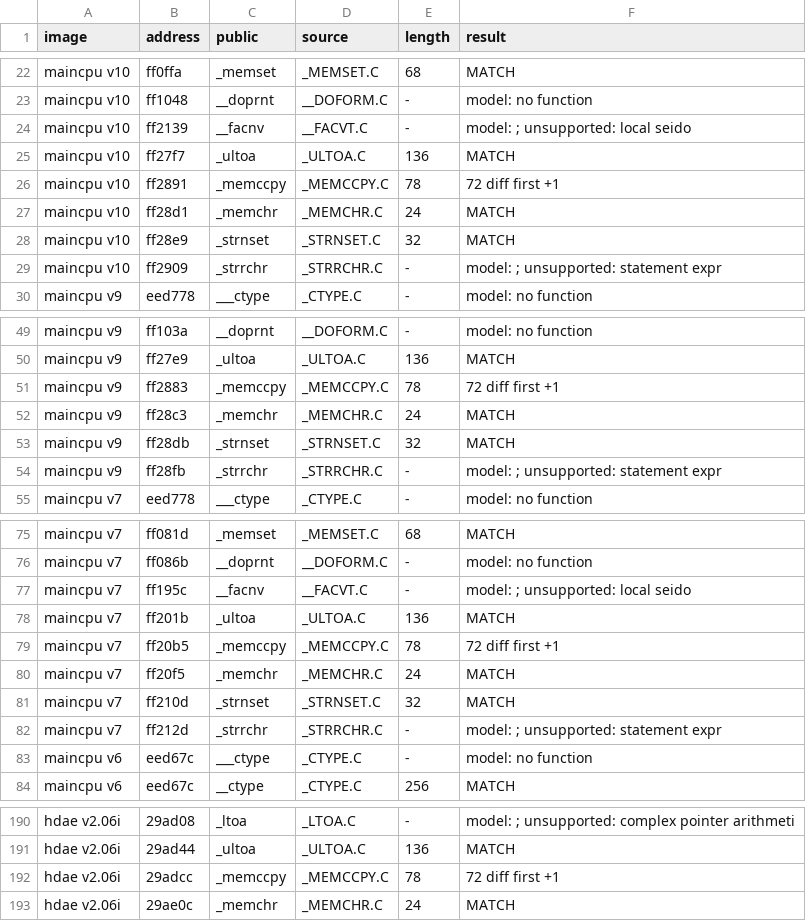
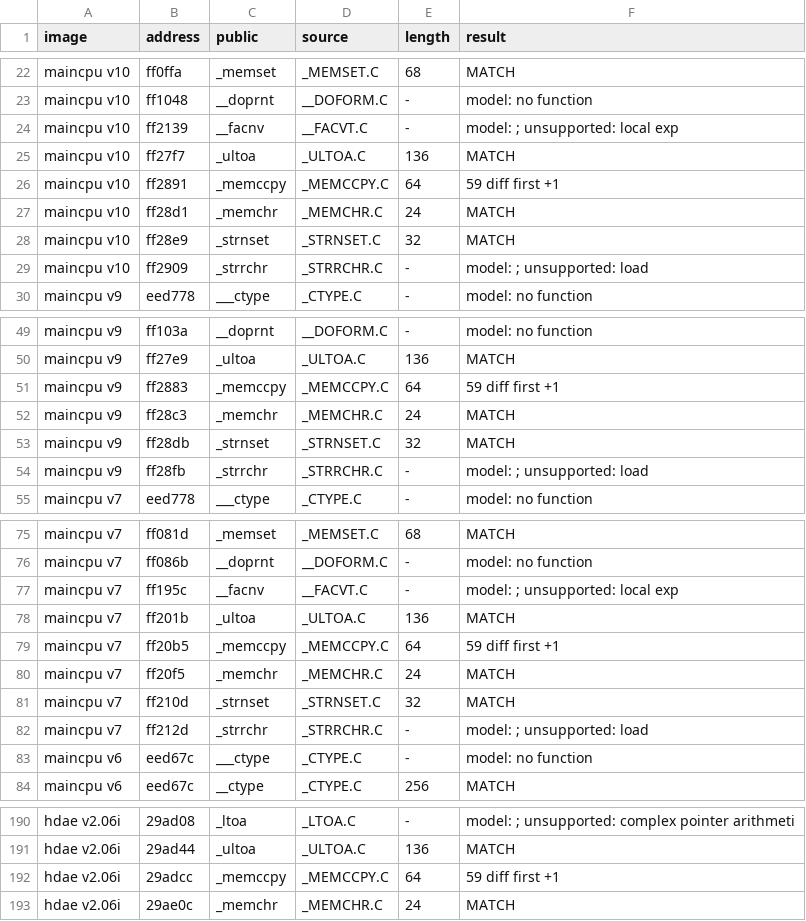
Before and after one commit to ArqueologiaDigital/technics-roms-disasm, a TSV file: scripts/analysis/cc900/results/pairs_model_kn5000.tsv, drawn as a sheet; only a part is shown, gaps mark what is left out; the diff covers the shown part only.

```diff
--- a/scripts/analysis/cc900/results/pairs_model_kn5000.tsv
+++ b/scripts/analysis/cc900/results/pairs_model_kn5000.tsv
@@ -23,8 +23,8 @@ maincpu v10	ff0ffa	_memset	_MEMSET.C	68	MATCH
 maincpu v10	ff1048	__doprnt	__DOFORM.C	-	model: no function
-maincpu v10	ff2139	__facnv	__FACVT.C	-	model: ; unsupported: local seido
+maincpu v10	ff2139	__facnv	__FACVT.C	-	model: ; unsupported: local exp
 maincpu v10	ff27f7	_ultoa	_ULTOA.C	136	MATCH
-maincpu v10	ff2891	_memccpy	_MEMCCPY.C	78	72 diff first +1
+maincpu v10	ff2891	_memccpy	_MEMCCPY.C	64	59 diff first +1
 maincpu v10	ff28d1	_memchr	_MEMCHR.C	24	MATCH
 maincpu v10	ff28e9	_strnset	_STRNSET.C	32	MATCH
-maincpu v10	ff2909	_strrchr	_STRRCHR.C	-	model: ; unsupported: statement expr
+maincpu v10	ff2909	_strrchr	_STRRCHR.C	-	model: ; unsupported: load
 maincpu v9	eed778	___ctype	_CTYPE.C	-	model: no function
@@ -50,6 +50,6 @@ maincpu v9	ff103a	__doprnt	__DOFORM.C	-	model: no function
 maincpu v9	ff27e9	_ultoa	_ULTOA.C	136	MATCH
-maincpu v9	ff2883	_memccpy	_MEMCCPY.C	78	72 diff first +1
+maincpu v9	ff2883	_memccpy	_MEMCCPY.C	64	59 diff first +1
 maincpu v9	ff28c3	_memchr	_MEMCHR.C	24	MATCH
 maincpu v9	ff28db	_strnset	_STRNSET.C	32	MATCH
-maincpu v9	ff28fb	_strrchr	_STRRCHR.C	-	model: ; unsupported: statement expr
+maincpu v9	ff28fb	_strrchr	_STRRCHR.C	-	model: ; unsupported: load
 maincpu v7	eed778	___ctype	_CTYPE.C	-	model: no function
@@ -76,8 +76,8 @@ maincpu v7	ff081d	_memset	_MEMSET.C	68	MATCH
 maincpu v7	ff086b	__doprnt	__DOFORM.C	-	model: no function
-maincpu v7	ff195c	__facnv	__FACVT.C	-	model: ; unsupported: local seido
+maincpu v7	ff195c	__facnv	__FACVT.C	-	model: ; unsupported: local exp
 maincpu v7	ff201b	_ultoa	_ULTOA.C	136	MATCH
-maincpu v7	ff20b5	_memccpy	_MEMCCPY.C	78	72 diff first +1
+maincpu v7	ff20b5	_memccpy	_MEMCCPY.C	64	59 diff first +1
 maincpu v7	ff20f5	_memchr	_MEMCHR.C	24	MATCH
 maincpu v7	ff210d	_strnset	_STRNSET.C	32	MATCH
-maincpu v7	ff212d	_strrchr	_STRRCHR.C	-	model: ; unsupported: statement expr
+maincpu v7	ff212d	_strrchr	_STRRCHR.C	-	model: ; unsupported: load
 maincpu v6	eed67c	___ctype	_CTYPE.C	-	model: no function
@@ -191,3 +191,3 @@ hdae v2.06i	29ad08	_ltoa	_LTOA.C	-	model: ; unsupported: complex pointer arithme
 hdae v2.06i	29ad44	_ultoa	_ULTOA.C	136	MATCH
-hdae v2.06i	29adcc	_memccpy	_MEMCCPY.C	78	72 diff first +1
+hdae v2.06i	29adcc	_memccpy	_MEMCCPY.C	64	59 diff first +1
 hdae v2.06i	29ae0c	_memchr	_MEMCHR.C	24	MATCH
```
Also changed, not shown: 14 edited cells elsewhere in this file, 2 other files.
